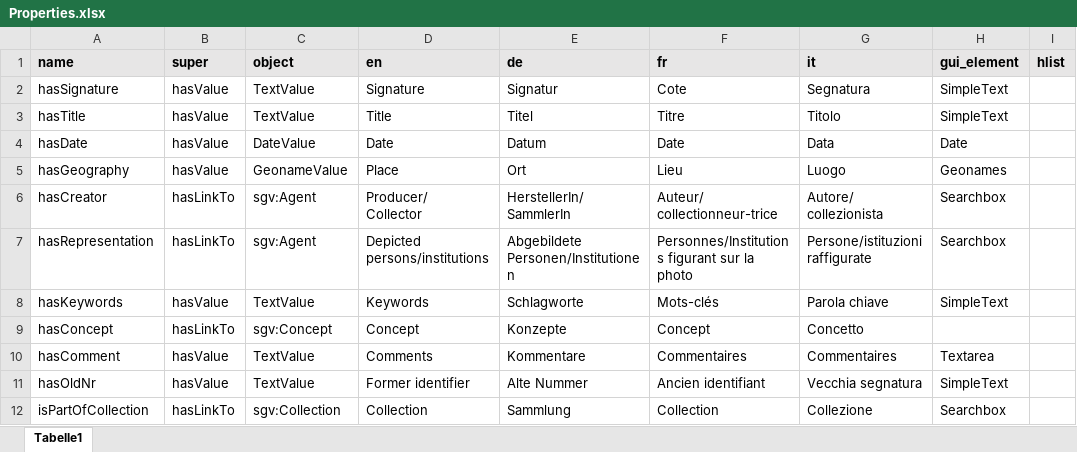
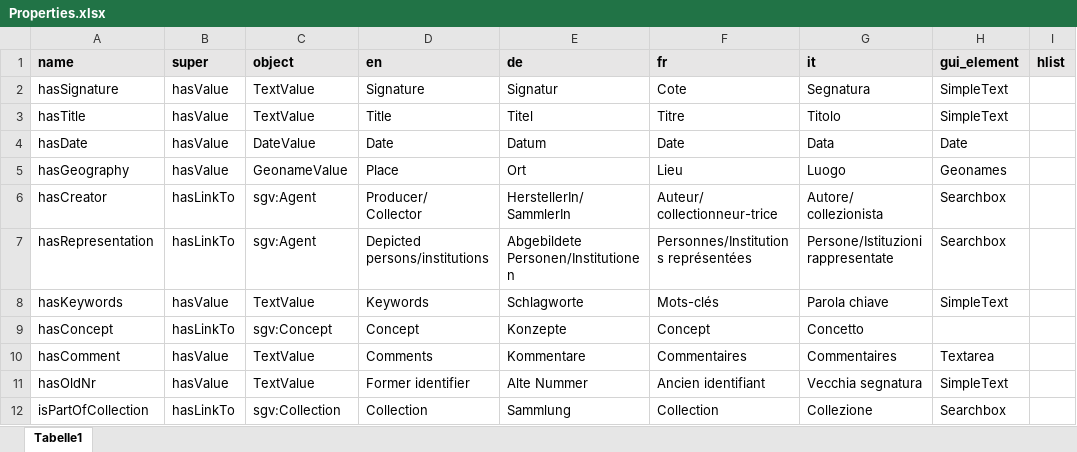
Before and after one commit to Participatory-Image-Archives/pia-data-model, an Excel workbook: ontology/SGV/intermediate/Properties.xlsx, sheet Tabelle1, drawn as a sheet; only a part is shown; values as stored, in another font and other column widths than the file's, no borders; the diff names each change by its address in the sheet, - before the commit and + after, or states it on an @@ line.

```diff
--- a/ontology/SGV/intermediate/Properties.xlsx (sheet Tabelle1)
+++ b/ontology/SGV/intermediate/Properties.xlsx (sheet Tabelle1)
-F7 (fr): Personnes/Institutions figurant sur la photo
+F7 (fr): Personnes/Institutions représentées
-G7 (it): Persone/istituzioni raffigurate
+G7 (it): Persone/Istituzioni rappresentate
```
Also changed, not shown: 2 other files.
